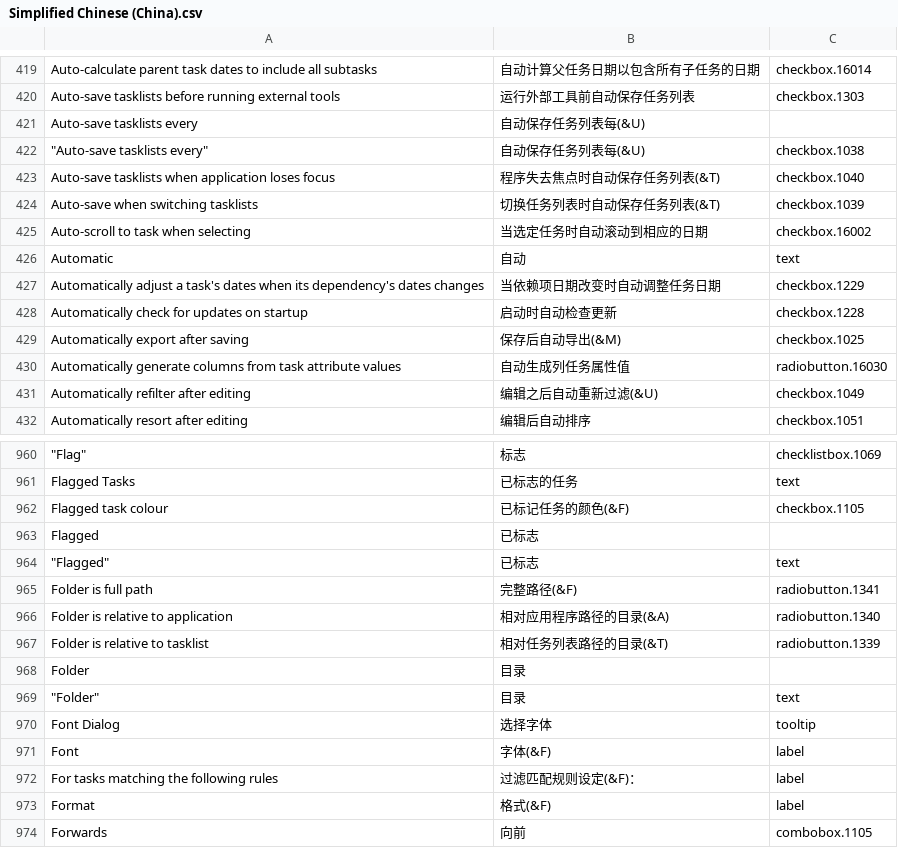
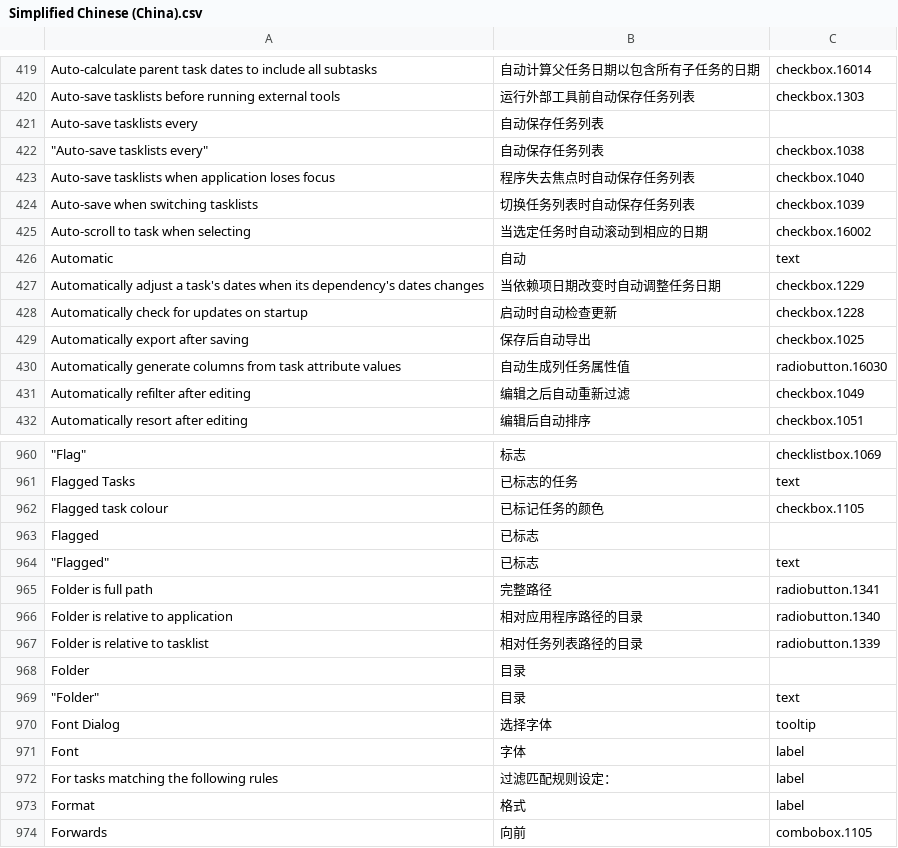
Before and after one commit to abstractspoon/ToDoList_Resources, a CSV file: Translations/Simplified Chinese (China).csv, drawn as a sheet; only a part is shown, gaps mark what is left out; the diff covers the shown part only; the diff names each change by its address in the sheet, - before the commit and + after, or states it on an @@ line.

```diff
--- a/Translations/Simplified Chinese (China).csv
+++ b/Translations/Simplified Chinese (China).csv
-B421:B422: 自动保存任务列表每(&U)
+B421:B422: 自动保存任务列表
-B423: 程序失去焦点时自动保存任务列表(&T)
+B423: 程序失去焦点时自动保存任务列表
-B424: 切换任务列表时自动保存任务列表(&T)
+B424: 切换任务列表时自动保存任务列表
-B429: 保存后自动导出(&M)
+B429: 保存后自动导出
-B431: 编辑之后自动重新过滤(&U)
+B431: 编辑之后自动重新过滤
-B962: 已标记任务的颜色(&F)
+B962: 已标记任务的颜色
-B965: 完整路径(&F)
+B965: 完整路径
-B966: 相对应用程序路径的目录(&A)
+B966: 相对应用程序路径的目录
-B967: 相对任务列表路径的目录(&T)
+B967: 相对任务列表路径的目录
-B971: 字体(&F)
+B971: 字体
-B972: 过滤匹配规则设定(&F)：
+B972: 过滤匹配规则设定：
-B973: 格式(&F)
+B973: 格式
```
Also changed, not shown: 180 edited cells elsewhere in this file.
